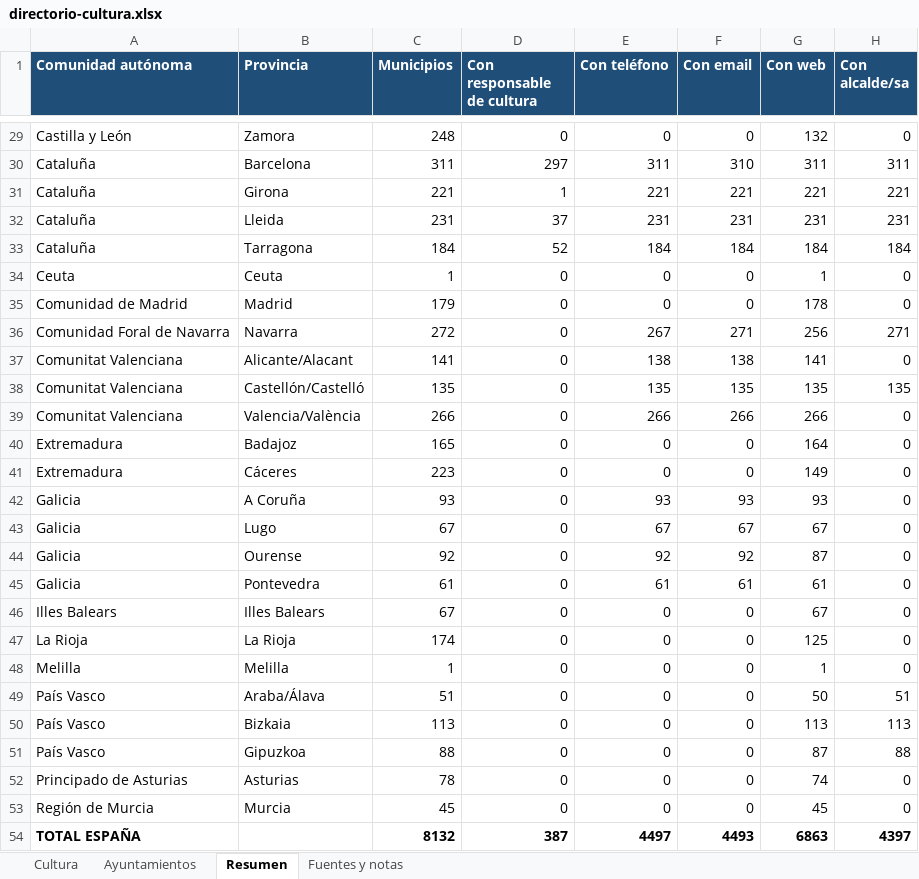
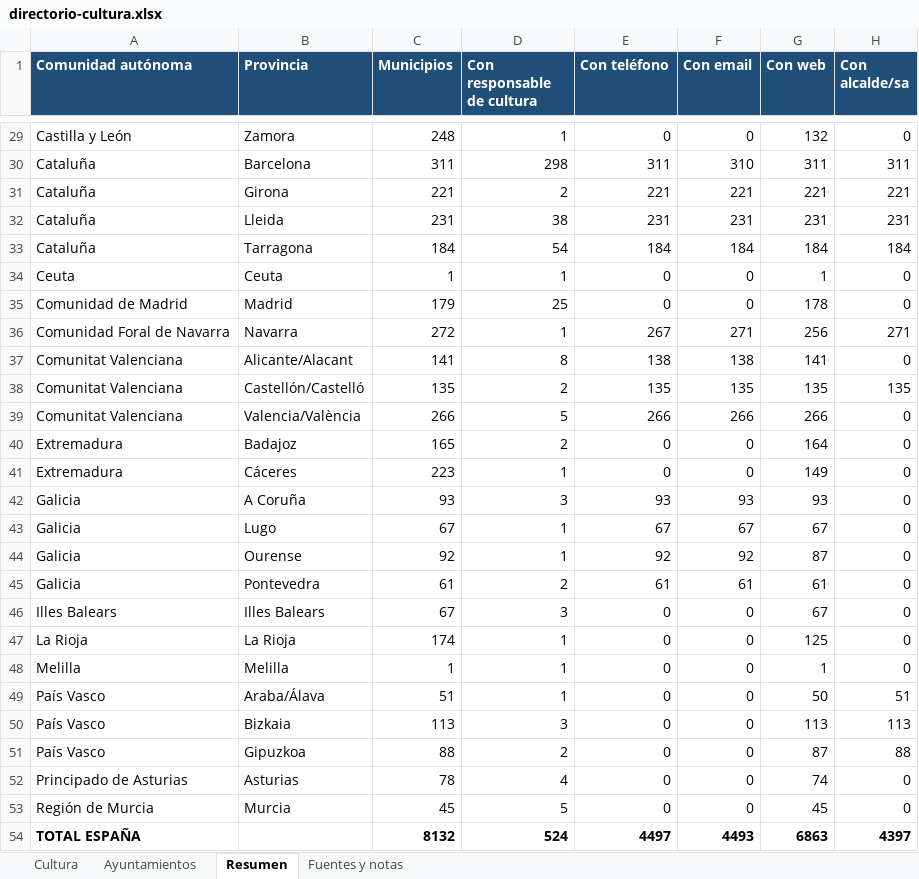
Before and after one commit to bielromani/subvencionados, an Excel workbook: datos/directorio/directorio-cultura.xlsx, sheet Resumen, drawn as a sheet; only a part is shown, gaps mark what is left out; values as stored, in another font and other column widths than the file's, no borders; the diff covers the shown part only; the diff names each change by its address in the sheet, - before the commit and + after, or states it on an @@ line.

```diff
--- a/datos/directorio/directorio-cultura.xlsx (sheet Resumen)
+++ b/datos/directorio/directorio-cultura.xlsx (sheet Resumen)
-D29 (Con responsable de cultura): 0
+D29 (Con responsable de cultura): 1
-D30 (Con responsable de cultura): 297
+D30 (Con responsable de cultura): 298
-D31 (Con responsable de cultura): 1
+D31 (Con responsable de cultura): 2
-D32 (Con responsable de cultura): 37
+D32 (Con responsable de cultura): 38
-D33 (Con responsable de cultura): 52
+D33 (Con responsable de cultura): 54
-D34 (Con responsable de cultura): 0
+D34 (Con responsable de cultura): 1
-D35 (Con responsable de cultura): 0
+D35 (Con responsable de cultura): 25
-D36 (Con responsable de cultura): 0
+D36 (Con responsable de cultura): 1
-D37 (Con responsable de cultura): 0
+D37 (Con responsable de cultura): 8
-D38 (Con responsable de cultura): 0
+D38 (Con responsable de cultura): 2
-D39 (Con responsable de cultura): 0
+D39 (Con responsable de cultura): 5
-D40 (Con responsable de cultura): 0
+D40 (Con responsable de cultura): 2
-D41 (Con responsable de cultura): 0
+D41 (Con responsable de cultura): 1
-D42 (Con responsable de cultura): 0
+D42 (Con responsable de cultura): 3
-D43:D44 (Con responsable de cultura): 0
+D43:D44 (Con responsable de cultura): 1
-D45 (Con responsable de cultura): 0
+D45 (Con responsable de cultura): 2
-D46 (Con responsable de cultura): 0
+D46 (Con responsable de cultura): 3
-D47:D49 (Con responsable de cultura): 0
+D47:D49 (Con responsable de cultura): 1
-D50 (Con responsable de cultura): 0
+D50 (Con responsable de cultura): 3
-D51 (Con responsable de cultura): 0
+D51 (Con responsable de cultura): 2
-D52 (Con responsable de cultura): 0
+D52 (Con responsable de cultura): 4
-D53 (Con responsable de cultura): 0
+D53 (Con responsable de cultura): 5
-D54 (Con responsable de cultura): 387
+D54 (Con responsable de cultura): 524
```
Also changed, not shown: 27 edited cells elsewhere in this sheet, sheet Cultura, sheet Ayuntamientos, sheet Fuentes y notas, 4 other files.
